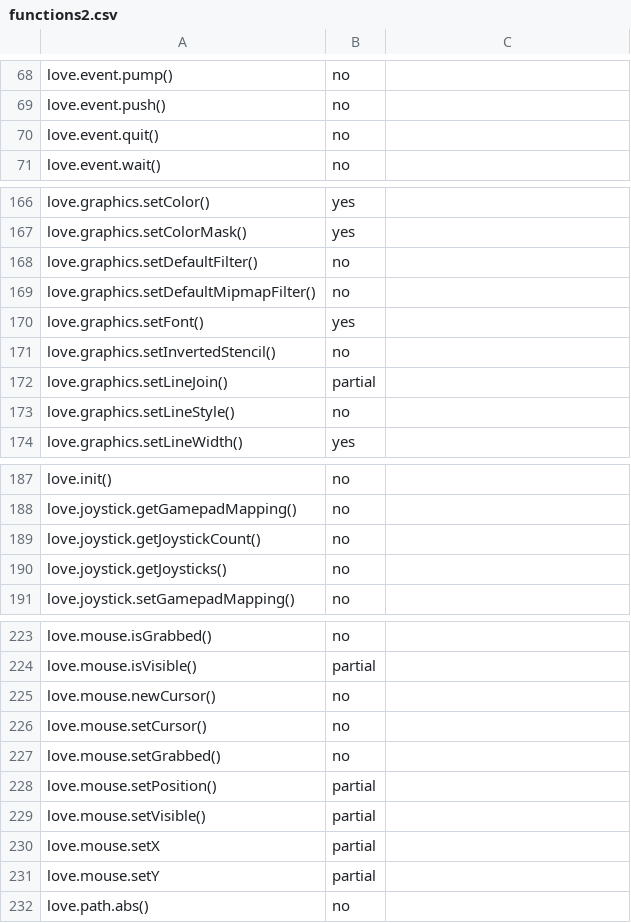
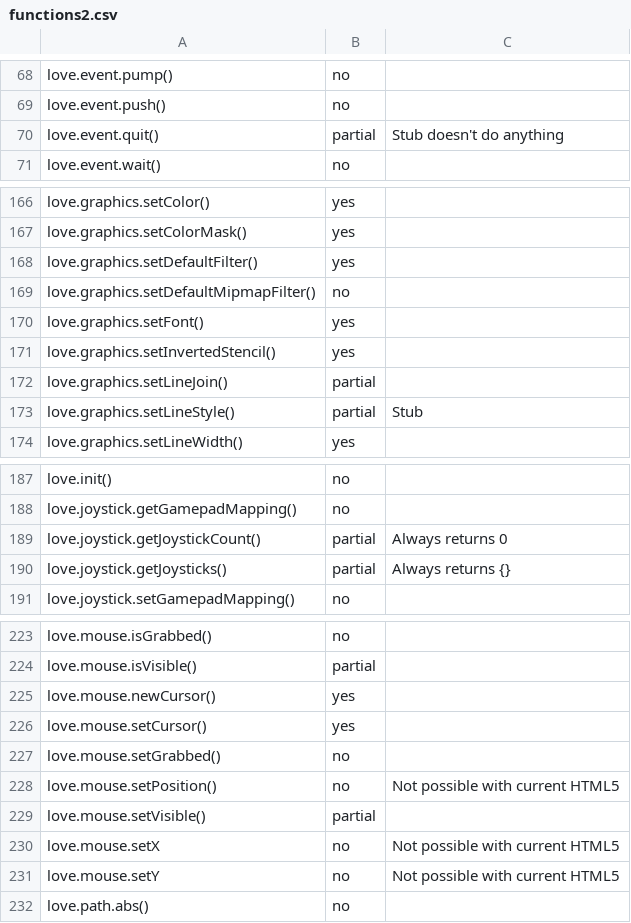
Before and after one commit to ezhangle/motor, a CSV file: doc/functions2.csv, drawn as a sheet; only a part is shown, gaps mark what is left out; the diff covers the shown part only; the diff names each change by its address in the sheet, - before the commit and + after, or states it on an @@ line.

Commit message:
Updated function list

```diff
--- a/doc/functions2.csv
+++ b/doc/functions2.csv
-B70: no
+B70: partial
-C70: (empty)
+C70: Stub doesn't do anything
-B168: no
+B168: yes
-B171: no
+B171: yes
-B173: no
+B173: partial
-C173: (empty)
+C173: Stub
-B189:B190: no
+B189:B190: partial
-C189: (empty)
+C189: Always returns 0
-C190: (empty)
+C190: Always returns {}
-B225:B226: no
+B225:B226: yes
-B228: partial
+B228: no
-C228: (empty)
+C228: Not possible with current HTML5
-B230:B231: partial
+B230:B231: no
-C230:C231: (empty)
+C230:C231: Not possible with current HTML5
```
Also changed, not shown: 7 edited cells elsewhere in this file.
